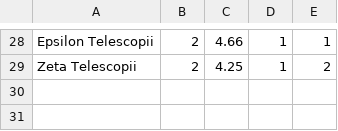
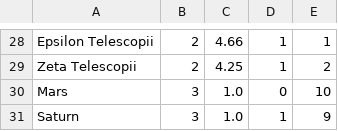
Before and after one commit to mage0r/Tapestry-Control, a CSV file: data.prototype/stars.csv, drawn as a sheet; only a part is shown, gaps mark what is left out; the diff names each change by its address in the sheet, - before the commit and + after, or states it on an @@ line.

Commit message:
Planets are now stars
Turns out they're easier to address when they're in the same place as
the rest of the LEDs

```diff
--- a/data.prototype/stars.csv
+++ b/data.prototype/stars.csv
+row 30: Mars | 3 | 1.0 | 0 | 10
+row 31: Saturn | 3 | 1.0 | 1 | 9
```
Also changed, not shown: data.unit1/const.csv, data.unit1/stars.csv, 14 other files.
